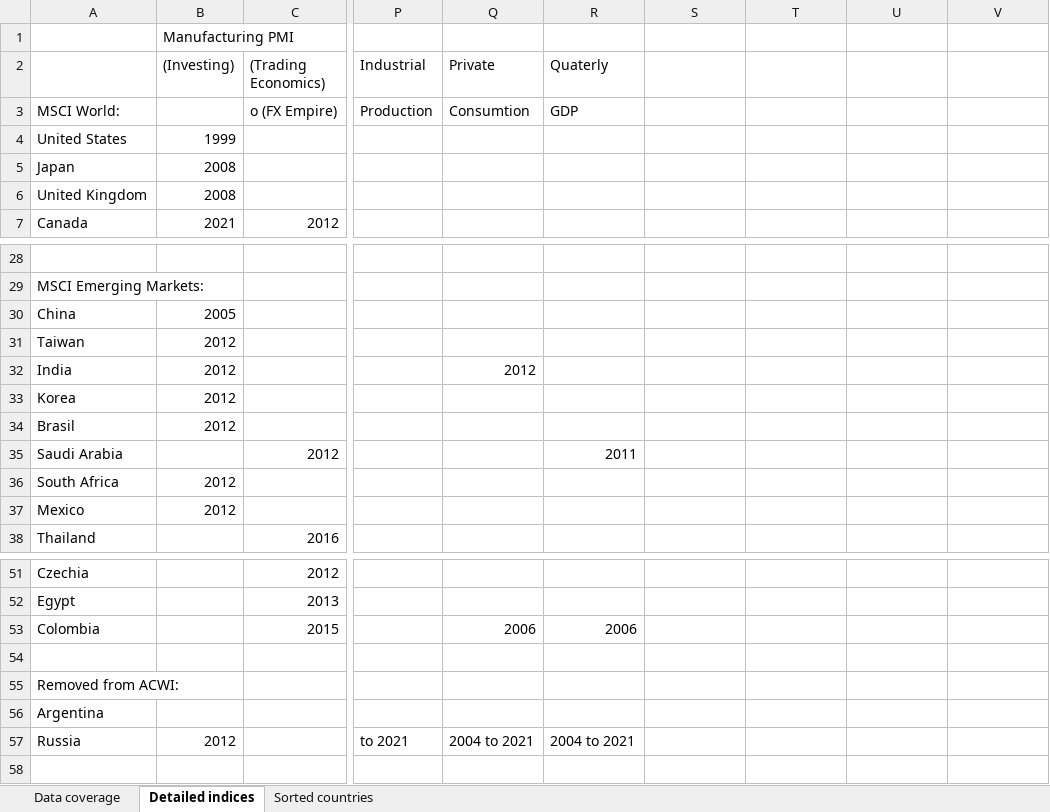
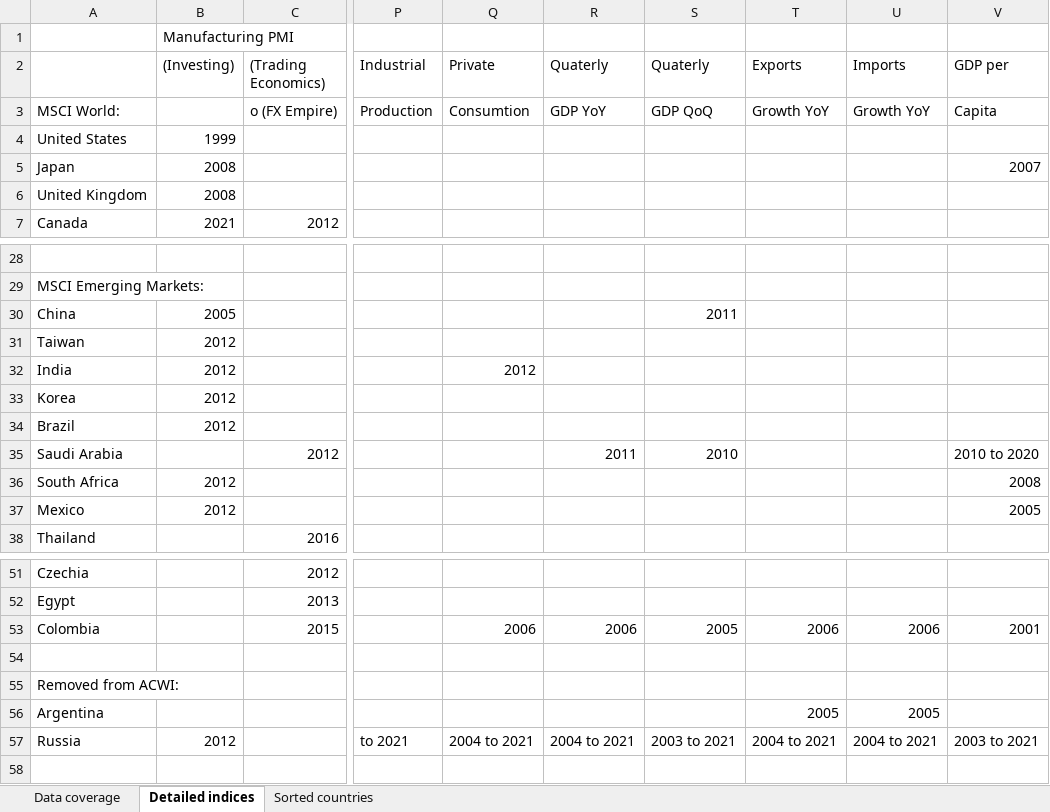
Before and after one commit to lharazin/TFM, an Excel workbook: Data/Data Sources Coverage_ACWI.xlsx, sheet Detailed indices, drawn as a sheet; only a part is shown, gaps mark what is left out; values as stored, in another font and other column widths than the file's, no cell formats; the diff names each change by its address in the sheet, - before the commit and + after, or states it on an @@ line.

Commit message:
corrected Brazil and added more GDP indicators

```diff
--- a/Data/Data Sources Coverage_ACWI.xlsx (sheet Detailed indices)
+++ b/Data/Data Sources Coverage_ACWI.xlsx (sheet Detailed indices)
-S2: (empty)
+S2: Quaterly
-T2: (empty)
+T2: Exports
-U2: (empty)
+U2: Imports
-V2: (empty)
+V2: GDP per
-R3 (Quaterly): GDP
+R3 (Quaterly): GDP YoY
-S3 (Quaterly): (empty)
+S3 (Quaterly): GDP QoQ
-T3 (Exports): (empty)
+T3 (Exports): Growth YoY
-U3 (Imports): (empty)
+U3 (Imports): Growth YoY
-V3 (GDP per): (empty)
+V3 (GDP per): Capita
-V5 (GDP per): (empty)
+V5 (GDP per): 2007
-S30 (Quaterly): (empty)
+S30 (Quaterly): 2011
-A34: Brasil
+A34: Brazil
-S35 (Quaterly): (empty)
+S35 (Quaterly): 2010
-V35 (GDP per): (empty)
+V35 (GDP per): 2010 to 2020
-V36 (GDP per): (empty)
+V36 (GDP per): 2008
-V37 (GDP per): (empty)
+V37 (GDP per): 2005
-S53 (Quaterly): (empty)
+S53 (Quaterly): 2005
-T53 (Exports): (empty)
+T53 (Exports): 2006
-U53 (Imports): (empty)
+U53 (Imports): 2006
-V53 (GDP per): (empty)
+V53 (GDP per): 2001
-T56 (Exports): (empty)
+T56 (Exports): 2005
-U56 (Imports): (empty)
+U56 (Imports): 2005
-S57 (Quaterly): (empty)
+S57 (Quaterly): 2003 to 2021
-T57 (Exports): (empty)
+T57 (Exports): 2004 to 2021
-U57 (Imports): (empty)
+U57 (Imports): 2004 to 2021
-V57 (GDP per): (empty)
+V57 (GDP per): 2003 to 2021
```
Also changed, not shown: sheet Data coverage, cell formats, 19 other files.
